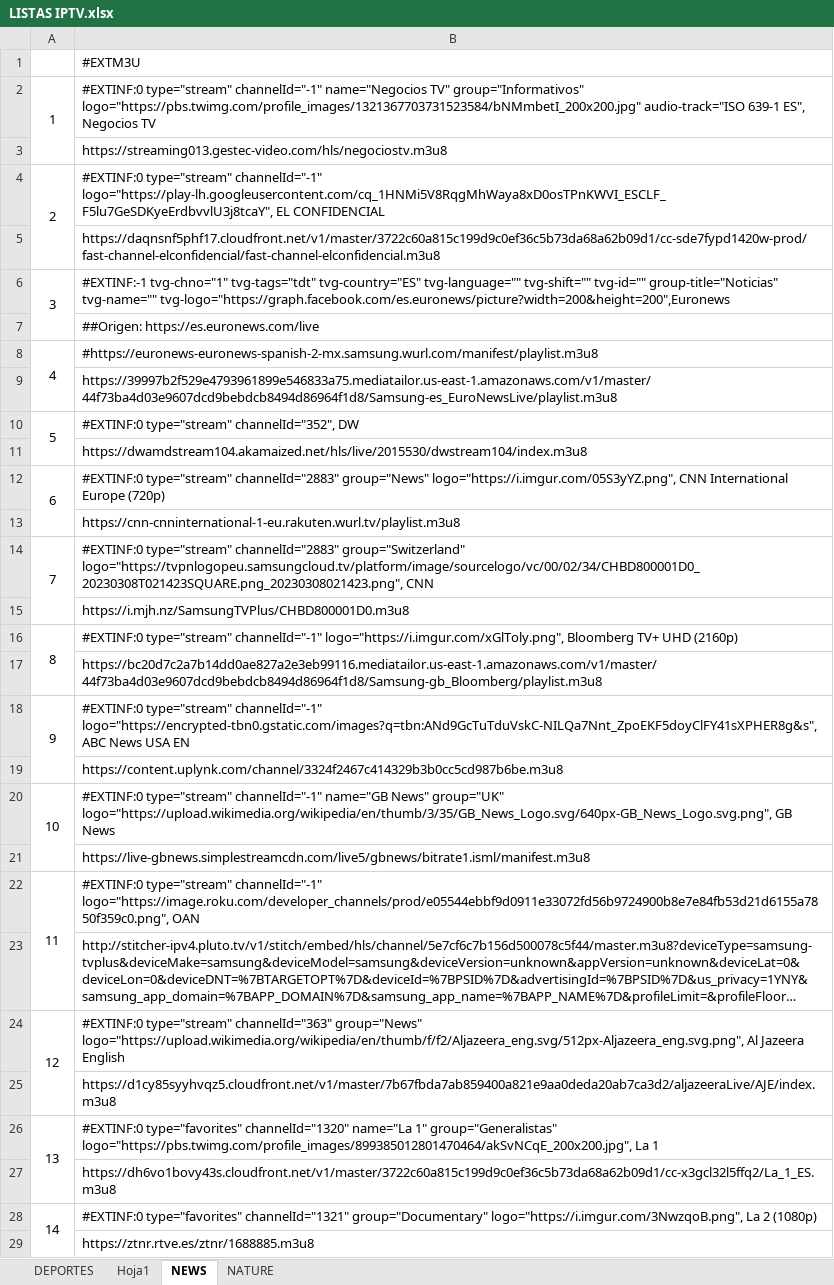
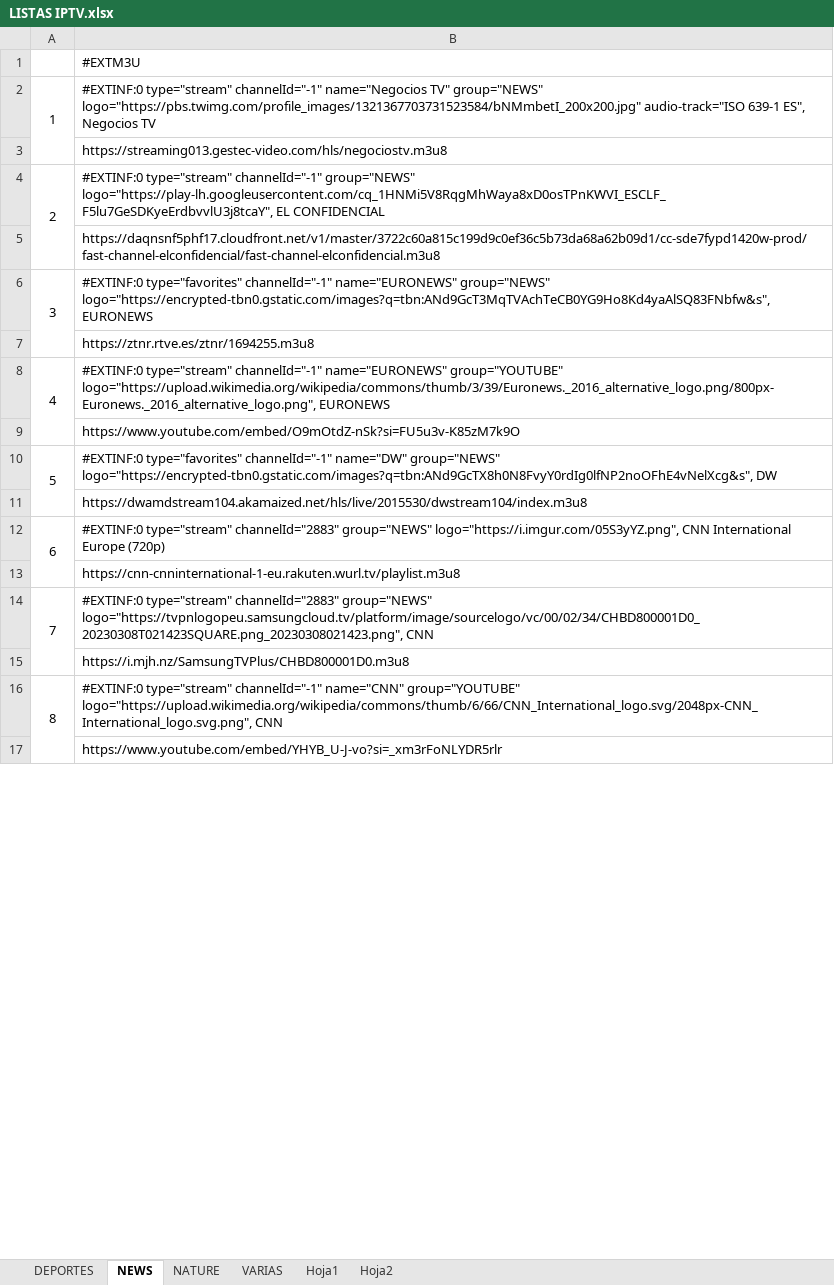
Before and after one commit to IMAGIF/PAPAPUMUKY1, an Excel workbook: LISTAS IPTV.xlsx, sheet NEWS, drawn as a sheet; only a part is shown; long unchanged cells end in …; values as stored, in another font and other column widths than the file's, no borders; removed rows and columns are numbered as before the commit, all else as after; the diff covers the shown part only; the diff names each change by its address in the sheet, - before the commit and + after, or states it on an @@ line.

```diff
--- a/LISTAS IPTV.xlsx (sheet NEWS)
+++ b/LISTAS IPTV.xlsx (sheet NEWS)
+sheet tab: VARIAS
+sheet tab: Hoja2
@@ sheet tab order changed: DEPORTES | NEWS | NATURE | VARIAS | Hoja1 | Hoja2 @@
-B2: …name="Negocios TV" group="Informativos" logo="https://pbs.twimg.com/profile_images/1321367703731523584/bNMmbetI_200x200.jpg" audio-track="ISO…
+B2: …name="Negocios TV" group="NEWS" logo="https://pbs.twimg.com/profile_images/1321367703731523584/bNMmbetI_200x200.jpg" audio-track="ISO…
-B4: …type="stream" channelId="-1" logo="https://play-lh.googleusercontent.com/cq_1HNMi5V8RqgMhWaya8xD0osTPnKWVI_ESCLF_F5lu7GeSDKyeErdbvvlU3j8tcaY", EL…
+B4: …type="stream" channelId="-1" group="NEWS" logo="https://play-lh.googleusercontent.com/cq_1HNMi5V8RqgMhWaya8xD0osTPnKWVI_ESCLF_F5lu7GeSDKyeErdbvvlU3j8tcaY", EL…
-B6: #EXTINF:-1 tvg-chno="1" tvg-tags="tdt" tvg-country="ES" tvg-language="" tvg-shift="" tvg-id="" group-title="Noticias" tvg-name="" tvg-logo="https://graph.facebook.com/es.euronews/picture?width=200&height=200",Euronews
+B6: #EXTINF:0 type="favorites" channelId="-1" name="EURONEWS" group="NEWS" logo="https://encrypted-tbn0.gstatic.com/images?q=tbn:ANd9GcT3MqTVAchTeCB0YG9Ho8Kd4yaAlSQ83FNbfw&s", EURONEWS
-B7: ##Origen: https://es.euronews.com/live
+B7: https://ztnr.rtve.es/ztnr/1694255.m3u8
-B8: #https://euronews-euronews-spanish-2-mx.samsung.wurl.com/manifest/playlist.m3u8
+B8: #EXTINF:0 type="stream" channelId="-1" name="EURONEWS" group="YOUTUBE" logo="https://upload.wikimedia.org/wikipedia/commons/thumb/3/39/Euronews._2016_alternative_logo.png/800px-Euronews._2016_alternative_logo.png", EURONEWS
-B9: https://39997b2f529e4793961899e546833a75.mediatailor.us-east-1.amazonaws.com/v1/master/44f73ba4d03e9607dcd9bebdcb8494d86964f1d8/Samsung-es_EuroNewsLive/playlist.m3u8
+B9: https://www.youtube.com/embed/O9mOtdZ-nSk?si=FU5u3v-K85zM7k9O
-B10: #EXTINF:0 type="stream" channelId="352", DW
+B10: #EXTINF:0 type="favorites" channelId="-1" name="DW" group="NEWS" logo="https://encrypted-tbn0.gstatic.com/images?q=tbn:ANd9GcTX8h0N8FvyY0rdIg0lfNP2noOFhE4vNelXcg&s", DW
-B12: …type="stream" channelId="2883" group="News" logo="https://i.imgur.com/05S3yYZ.png", CNN…
+B12: …type="stream" channelId="2883" group="NEWS" logo="https://i.imgur.com/05S3yYZ.png", CNN…
-B14: …type="stream" channelId="2883" group="Switzerland" logo="https://tvpnlogopeu.samsungcloud.tv/platform/image/sourcelogo/vc/00/02/34/CHBD800001D0_20230308T021423SQUARE.png_20230308021423.png", CNN
+B14: …type="stream" channelId="2883" group="NEWS" logo="https://tvpnlogopeu.samsungcloud.tv/platform/image/sourcelogo/vc/00/02/34/CHBD800001D0_20230308T021423SQUARE.png_20230308021423.png", CNN
-A16:A17 merged
+A16:A17 merged
-B16: …type="stream" channelId="-1" logo="https://i.imgur.com/xGlToly.png", Bloomberg TV+ UHD (2160p)
+B16: …type="stream" channelId="-1" name="CNN" group="YOUTUBE" logo="https://upload.wikimedia.org/wikipedia/commons/thumb/6/66/CNN_International_logo.svg/2048px-CNN_International_logo.svg.png", CNN
@@ row 17 moved to row 21: https://bc20d7c2a7b14dd0ae827a2e3eb99116… @@
@@ column A renumbered between rows 17 and 24 @@
-A18:A19 merged
-B17: #EXTINF:0 type="stream" channelId="-1" logo="https://encrypted-tbn0.gstatic.com/images?q=tbn:ANd9GcTuTduVskC-NILQa7Nnt_ZpoEKF5doyClFY41sXPHER8g&s", ABC News USA EN
+B17: https://www.youtube.com/embed/YHYB_U-J-vo?si=_xm3rFoNLYDR5rlr
-row 19:  | https://content.uplynk.com/channel/3324f2467c414329b3b0cc5cd987b6be.m3u8
-row 20: 10 | #EXTINF:0 type="stream" channelId="-1" name="GB News" group="UK" logo="https://upload.wikimedia.org/wikipedia/en/thumb/3/35/GB_News_Logo.svg/640px-GB_News_Logo.svg.png", GB News
@@ row 21 moved to row 25: https://live-gbnews.simplestreamcdn.com/… @@
-row 22: 11 | #EXTINF:0 type="stream" channelId="-1" logo="https://image.roku.com/developer_channels/prod/e05544ebbf9d0911e33072fd56b9724900b8e7e84fb53d21d6155a7850f359c0.png", OAN
@@ row 23 moved to row 27: http://stitcher-ipv4.pluto.tv/v1/stitch/… @@
-row 24: 12 | #EXTINF:0 type="stream" channelId="363" group="News" logo="https://upload.wikimedia.org/wikipedia/en/thumb/f/f2/Aljazeera_eng.svg/512px-Aljazeera_eng.svg.png", Al Jazeera English
@@ row 25 moved to row 29: https://d1cy85syyhvqz5.cloudfront.net/v1… @@
-row 26: 13 | #EXTINF:0 type="favorites" channelId="1320" name="La 1" group="Generalistas" logo="https://pbs.twimg.com/profile_images/899385012801470464/akSvNCqE_200x200.jpg", La 1
@@ row 27 moved to row 31: https://dh6vo1bovy43s.cloudfront.net/v1/… @@
-row 28: 14 | #EXTINF:0 type="favorites" channelId="1321" group="Documentary" logo="https://i.imgur.com/3NwzqoB.png", La 2 (1080p)
@@ row 29 moved to row 33: https://ztnr.rtve.es/ztnr/1688885.m3u8 @@
```
Also changed, not shown: 19 added rows, 14 removed rows, 8 moved rows, 4 edited cells and merged cells elsewhere in this sheet, sheet NATURE, 1 other file.
